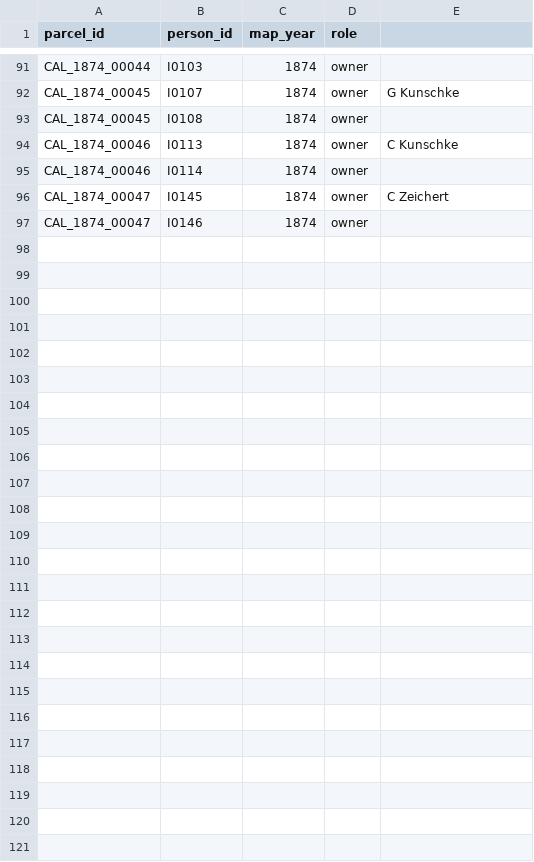
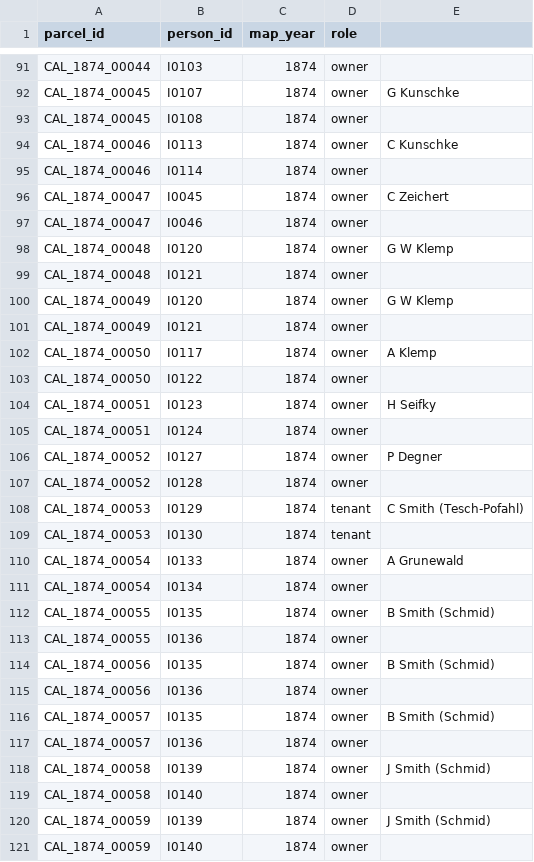
Before and after one commit to boonebgorges/caledonia-1874, a CSV file: data/associations.csv, drawn as a sheet; only a part is shown, gaps mark what is left out.

Commit message:
More parcels.

```diff
--- a/data/associations.csv
+++ b/data/associations.csv
@@ -95,3 +95,27 @@ CAL_1874_00046,I0113,1874,owner,C Kunschke
 CAL_1874_00046,I0114,1874,owner,
-CAL_1874_00047,I0145,1874,owner,C Zeichert
-CAL_1874_00047,I0146,1874,owner,
+CAL_1874_00047,I0045,1874,owner,C Zeichert
+CAL_1874_00047,I0046,1874,owner,
+CAL_1874_00048,I0120,1874,owner,G W Klemp
+CAL_1874_00048,I0121,1874,owner,
+CAL_1874_00049,I0120,1874,owner,G W Klemp
+CAL_1874_00049,I0121,1874,owner,
+CAL_1874_00050,I0117,1874,owner,A Klemp
+CAL_1874_00050,I0122,1874,owner,
+CAL_1874_00051,I0123,1874,owner,H Seifky
+CAL_1874_00051,I0124,1874,owner,
+CAL_1874_00052,I0127,1874,owner,P Degner
+CAL_1874_00052,I0128,1874,owner,
+CAL_1874_00053,I0129,1874,tenant,C Smith (Tesch-Pofahl)
+CAL_1874_00053,I0130,1874,tenant,
+CAL_1874_00054,I0133,1874,owner,A Grunewald
+CAL_1874_00054,I0134,1874,owner,
+CAL_1874_00055,I0135,1874,owner,B Smith (Schmid)
+CAL_1874_00055,I0136,1874,owner,
+CAL_1874_00056,I0135,1874,owner,B Smith (Schmid)
+CAL_1874_00056,I0136,1874,owner,
+CAL_1874_00057,I0135,1874,owner,B Smith (Schmid)
+CAL_1874_00057,I0136,1874,owner,
+CAL_1874_00058,I0139,1874,owner,J Smith (Schmid)
+CAL_1874_00058,I0140,1874,owner,
+CAL_1874_00059,I0139,1874,owner,J Smith (Schmid)
+CAL_1874_00059,I0140,1874,owner,
```
Also changed, not shown: 3 other files.
